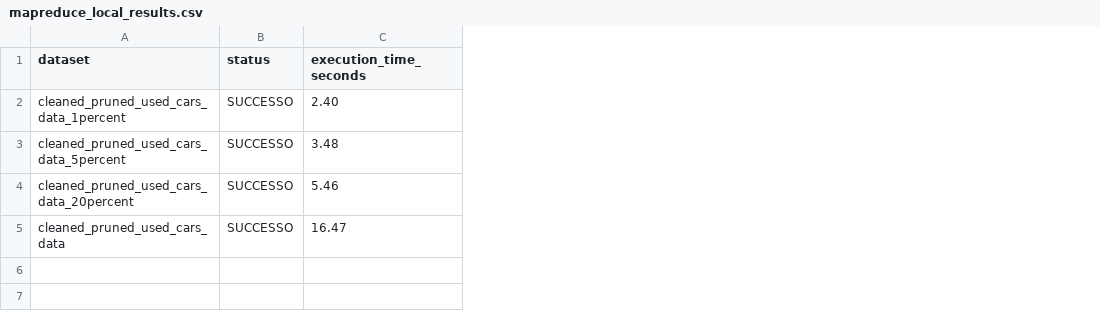
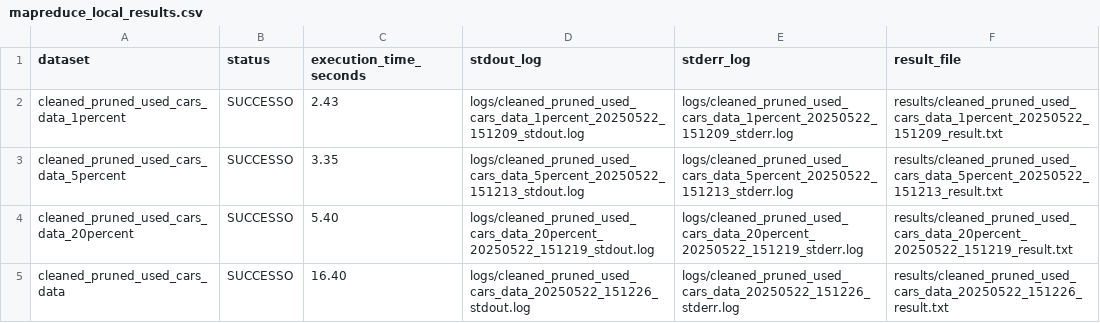
Before and after one commit to giovanni-grieco/big-data, a CSV file: progetto/task_1/mapreduce/mapreduce_local_results.csv, drawn as a sheet; the diff names each change by its address in the sheet, - before the commit and + after, or states it on an @@ line.

Commit message:
Implementato script di sperimentazione per hive e mapreduce

```diff
--- a/progetto/task_1/mapreduce/mapreduce_local_results.csv
+++ b/progetto/task_1/mapreduce/mapreduce_local_results.csv
+column D (stdout_log), rows 2-5: logs/cleaned_pruned_used_cars_data_1percent_20250522_151209_stdout.log | logs/cleaned_pruned_used_cars_data_5percent_20250522_151213_stdout.log | logs/cleaned_pruned_used_cars_data_20percent_20250522_151219_stdout.log | logs/cleaned_pruned_used_cars_data_20250522_151226_stdout.log
+column E (stderr_log), rows 2-5: logs/cleaned_pruned_used_cars_data_1percent_20250522_151209_stderr.log | logs/cleaned_pruned_used_cars_data_5percent_20250522_151213_stderr.log | logs/cleaned_pruned_used_cars_data_20percent_20250522_151219_stderr.log | logs/cleaned_pruned_used_cars_data_20250522_151226_stderr.log
+column F (result_file), rows 2-5: results/cleaned_pruned_used_cars_data_1percent_20250522_151209_result.txt | results/cleaned_pruned_used_cars_data_5percent_20250522_151213_result.txt | results/cleaned_pruned_used_cars_data_20percent_20250522_151219_result.txt | results/cleaned_pruned_used_cars_data_20250522_151226_result.txt
-C2 (execution_time_seconds): 2.40
+C2 (execution_time_seconds): 2.43
-C3 (execution_time_seconds): 3.48
+C3 (execution_time_seconds): 3.35
-C4 (execution_time_seconds): 5.46
+C4 (execution_time_seconds): 5.40
-C5 (execution_time_seconds): 16.47
+C5 (execution_time_seconds): 16.40
```
Also changed, not shown: 24 other files.
